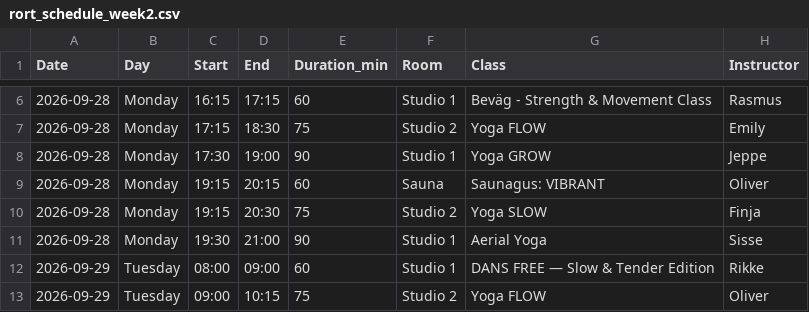
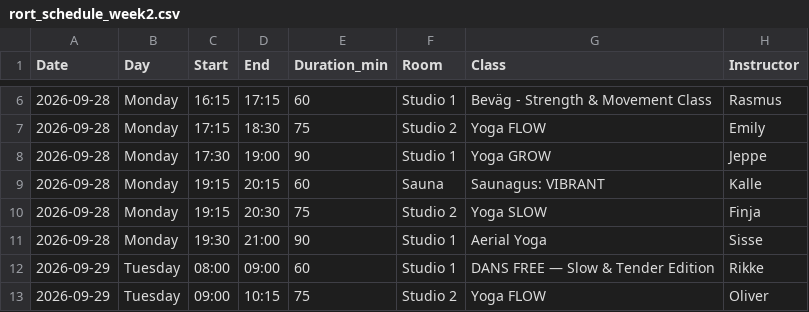
Before and after one commit to FreddyAngelo/rort-calendar, a CSV file: data/rort_schedule_week2.csv, drawn as a sheet; only a part is shown, gaps mark what is left out.

```diff
--- a/data/rort_schedule_week2.csv
+++ b/data/rort_schedule_week2.csv
@@ -8,3 +8,3 @@ Date,Day,Start,End,Duration_min,Room,Class,Instructor
 2026-09-28,Monday,17:30,19:00,90,Studio 1,Yoga GROW,Jeppe
-2026-09-28,Monday,19:15,20:15,60,Sauna,Saunagus: VIBRANT,Oliver
+2026-09-28,Monday,19:15,20:15,60,Sauna,Saunagus: VIBRANT,Kalle
 2026-09-28,Monday,19:15,20:30,75,Studio 2,Yoga SLOW,Finja
```
Also changed, not shown: data/rort_schedule_week1.csv, data/rort_schedule_week5.csv, 2 other files.
